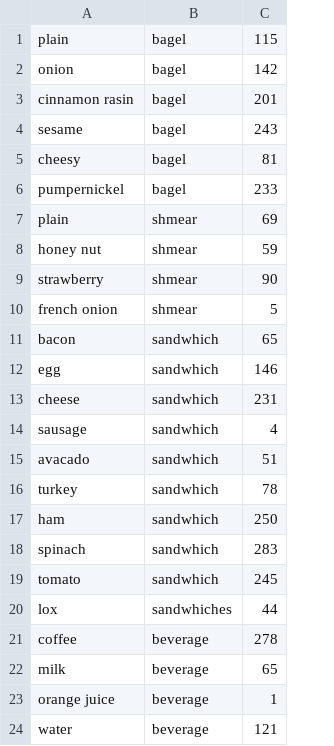
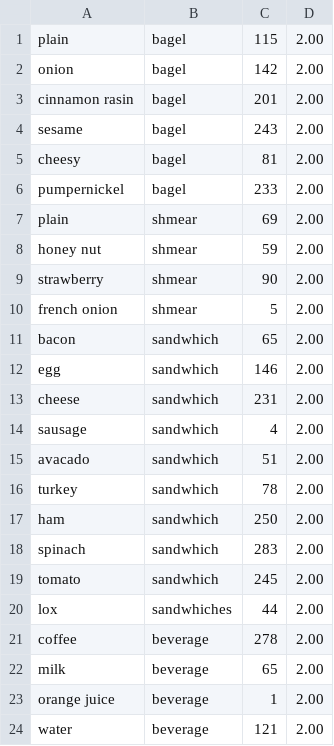
Before and after one commit to kyle-masters/cs3450_bagel_farm, a CSV file: dev/backEnd/BagelFarm/backend/data/inventory_list.csv, drawn as a sheet; the diff names each change by its address in the sheet, - before the commit and + after, or states it on an @@ line.

```diff
--- a/dev/backEnd/BagelFarm/backend/data/inventory_list.csv
+++ b/dev/backEnd/BagelFarm/backend/data/inventory_list.csv
+column D, rows 1-24: all 2.00
```
Also changed, not shown: 4 other files.
